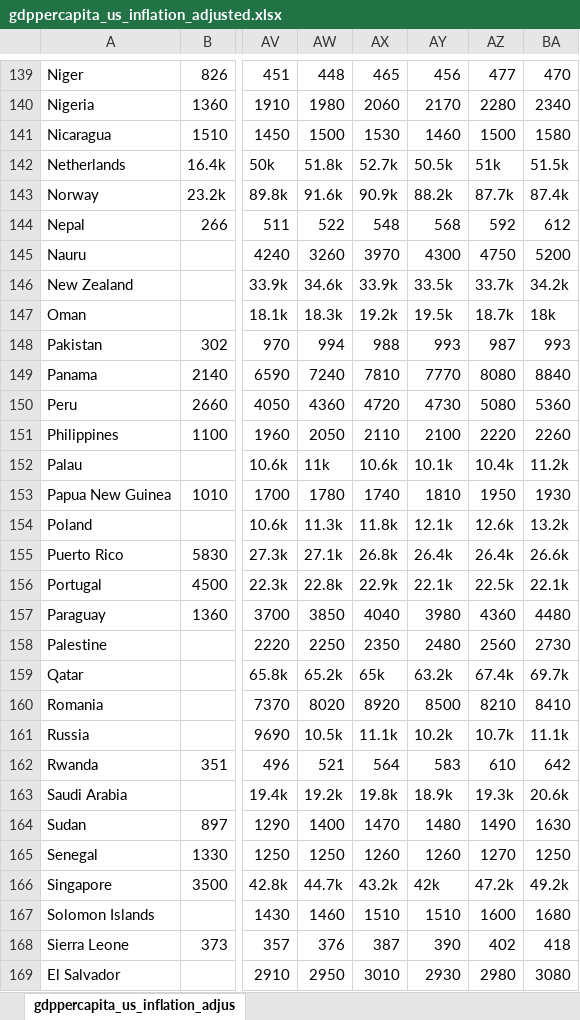
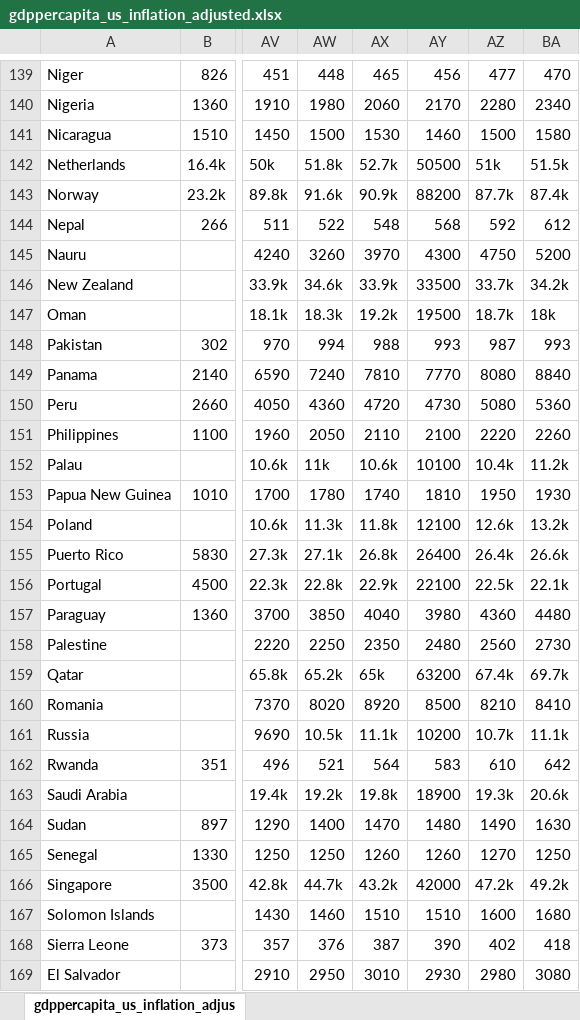
Before and after one commit to drumondpe/Projeto_2_CDados, an Excel workbook: gdppercapita_us_inflation_adjusted.xlsx, sheet gdppercapita_us_inflation_adjus, drawn as a sheet; only a part is shown, gaps mark what is left out; values as stored, in another font and other column widths than the file's, no borders; the diff covers the shown part only; the diff names each change by its address in the sheet, - before the commit and + after, or states it on an @@ line.

```diff
--- a/gdppercapita_us_inflation_adjusted.xlsx (sheet gdppercapita_us_inflation_adjus)
+++ b/gdppercapita_us_inflation_adjusted.xlsx (sheet gdppercapita_us_inflation_adjus)
-AY142: 50.5k
+AY142: 50500
-AY143: 88.2k
+AY143: 88200
-AY146: 33.5k
+AY146: 33500
-AY147: 19.5k
+AY147: 19500
-AY152: 10.1k
+AY152: 10100
-AY154: 12.1k
+AY154: 12100
-AY155: 26.4k
+AY155: 26400
-AY156: 22.1k
+AY156: 22100
-AY159: 63.2k
+AY159: 63200
-AY161: 10.2k
+AY161: 10200
-AY163: 18.9k
+AY163: 18900
-AY166: 42k
+AY166: 42000
```
Also changed, not shown: 62 edited cells elsewhere in this sheet, 1 other file.
